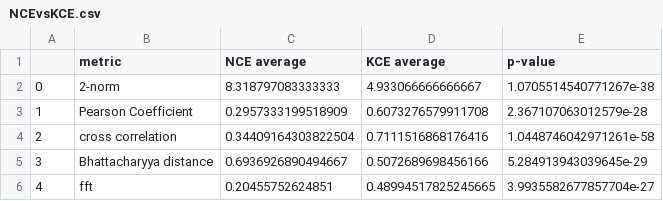
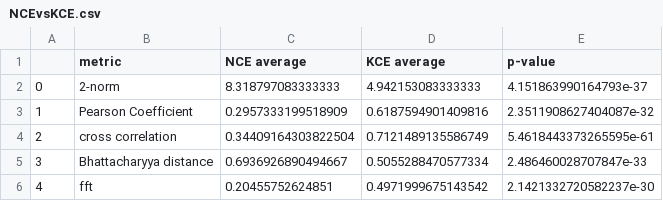
Before and after one commit to andyfangzheng/Kernel-Coherence-Encoders, a CSV file: NCEvsKCE.csv, drawn as a sheet.

```diff
--- a/NCEvsKCE.csv
+++ b/NCEvsKCE.csv
@@ -1,6 +1,6 @@
 ,metric,NCE average,KCE average,p-value
-0,2-norm,8.318797083333333,4.933066666666667,1.0705514540771267e-38
-1,Pearson Coefficient,0.2957333199518909,0.6073276579911708,2.367107063012579e-28
-2,cross correlation,0.34409164303822504,0.7111516868176416,1.0448746042971261e-58
-3,Bhattacharyya distance,0.6936926890494667,0.5072689698456166,5.284913943039645e-29
-4,fft,0.20455752624851,0.48994517825245665,3.9935582677857704e-27
+0,2-norm,8.318797083333333,4.942153083333333,4.151863990164793e-37
+1,Pearson Coefficient,0.2957333199518909,0.6187594901409816,2.3511908627404087e-32
+2,cross correlation,0.34409164303822504,0.7121489135586749,5.4618443373265595e-61
+3,Bhattacharyya distance,0.6936926890494667,0.5055288470577334,2.486460028707847e-33
+4,fft,0.20455752624851,0.4971999675143542,2.1421332720582237e-30
```
Also changed, not shown: 2 other files.
